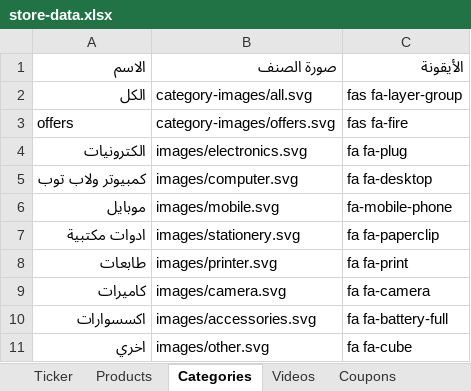
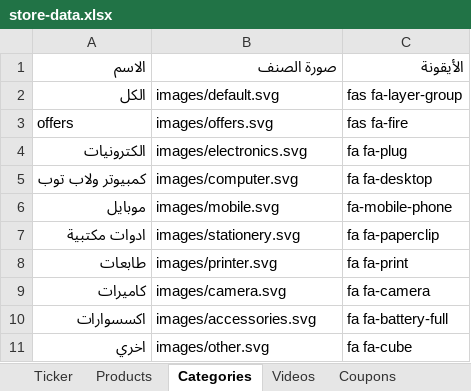
Before and after one commit to mashily/mashily-store, an Excel workbook: store-data.xlsx, sheet Categories, drawn as a sheet; values as stored, in another font and other column widths than the file's, no borders; the diff names each change by its address in the sheet, - before the commit and + after, or states it on an @@ line.

```diff
--- a/store-data.xlsx (sheet Categories)
+++ b/store-data.xlsx (sheet Categories)
-B2: category-images/all.svg
+B2: images/default.svg
-B3: category-images/offers.svg
+B3: images/offers.svg
```
Also changed, not shown: sheet Products.
